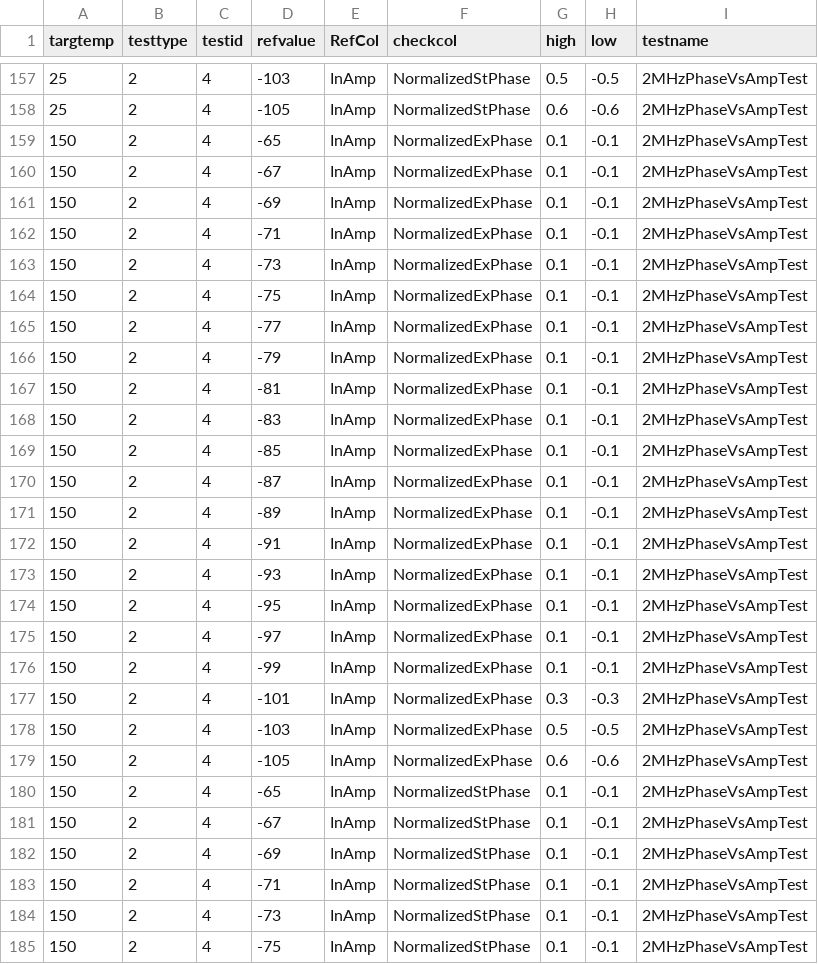
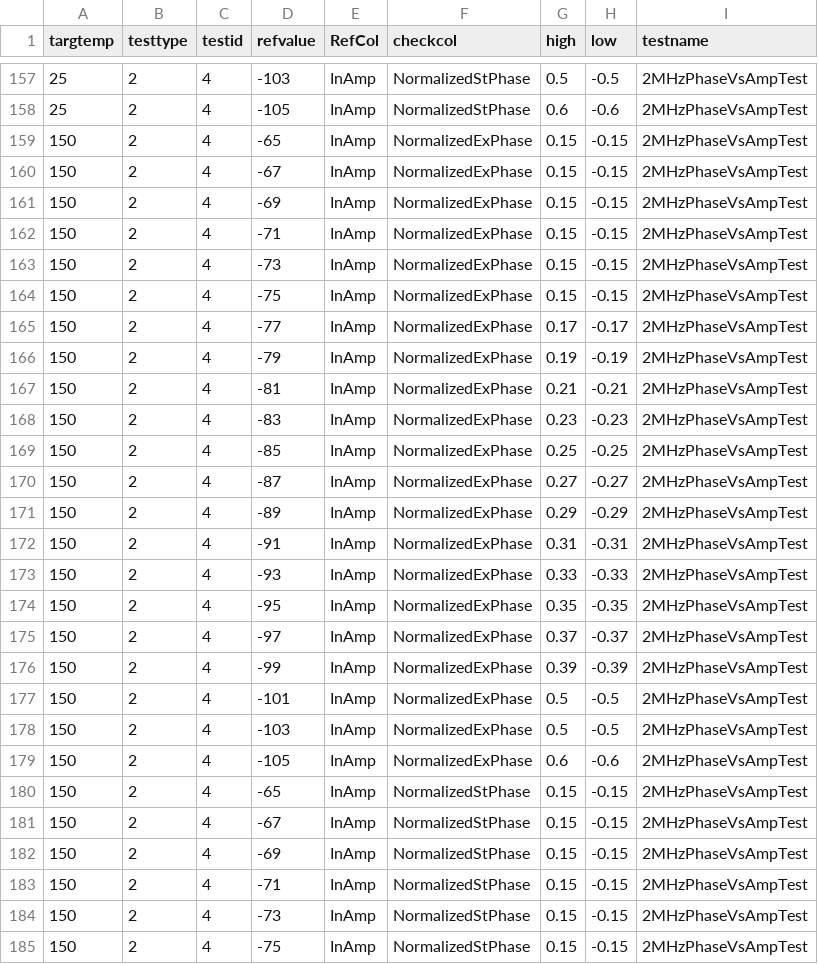
Before and after one commit to morrise/limit, a CSV file: EwrSolarSetLimit_Jan2022.csv, drawn as a sheet; only a part is shown, gaps mark what is left out; the diff covers the shown part only.

Commit message:
Update EwrSolarSetLimit_Jan2022.csv

```diff
--- a/EwrSolarSetLimit_Jan2022.csv
+++ b/EwrSolarSetLimit_Jan2022.csv
@@ -158,28 +158,28 @@ targtemp,testtype,testid,refvalue,RefCol,checkcol,high,low,testname
 25,2,4,-105,InAmp,NormalizedStPhase,0.6,-0.6,2MHzPhaseVsAmpTest
-150,2,4,-65,InAmp,NormalizedExPhase,0.1,-0.1,2MHzPhaseVsAmpTest
-150,2,4,-67,InAmp,NormalizedExPhase,0.1,-0.1,2MHzPhaseVsAmpTest
-150,2,4,-69,InAmp,NormalizedExPhase,0.1,-0.1,2MHzPhaseVsAmpTest
-150,2,4,-71,InAmp,NormalizedExPhase,0.1,-0.1,2MHzPhaseVsAmpTest
-150,2,4,-73,InAmp,NormalizedExPhase,0.1,-0.1,2MHzPhaseVsAmpTest
-150,2,4,-75,InAmp,NormalizedExPhase,0.1,-0.1,2MHzPhaseVsAmpTest
-150,2,4,-77,InAmp,NormalizedExPhase,0.1,-0.1,2MHzPhaseVsAmpTest
-150,2,4,-79,InAmp,NormalizedExPhase,0.1,-0.1,2MHzPhaseVsAmpTest
-150,2,4,-81,InAmp,NormalizedExPhase,0.1,-0.1,2MHzPhaseVsAmpTest
-150,2,4,-83,InAmp,NormalizedExPhase,0.1,-0.1,2MHzPhaseVsAmpTest
-150,2,4,-85,InAmp,NormalizedExPhase,0.1,-0.1,2MHzPhaseVsAmpTest
-150,2,4,-87,InAmp,NormalizedExPhase,0.1,-0.1,2MHzPhaseVsAmpTest
-150,2,4,-89,InAmp,NormalizedExPhase,0.1,-0.1,2MHzPhaseVsAmpTest
-150,2,4,-91,InAmp,NormalizedExPhase,0.1,-0.1,2MHzPhaseVsAmpTest
-150,2,4,-93,InAmp,NormalizedExPhase,0.1,-0.1,2MHzPhaseVsAmpTest
-150,2,4,-95,InAmp,NormalizedExPhase,0.1,-0.1,2MHzPhaseVsAmpTest
-150,2,4,-97,InAmp,NormalizedExPhase,0.1,-0.1,2MHzPhaseVsAmpTest
-150,2,4,-99,InAmp,NormalizedExPhase,0.1,-0.1,2MHzPhaseVsAmpTest
-150,2,4,-101,InAmp,NormalizedExPhase,0.3,-0.3,2MHzPhaseVsAmpTest
+150,2,4,-65,InAmp,NormalizedExPhase,0.15,-0.15,2MHzPhaseVsAmpTest
+150,2,4,-67,InAmp,NormalizedExPhase,0.15,-0.15,2MHzPhaseVsAmpTest
+150,2,4,-69,InAmp,NormalizedExPhase,0.15,-0.15,2MHzPhaseVsAmpTest
+150,2,4,-71,InAmp,NormalizedExPhase,0.15,-0.15,2MHzPhaseVsAmpTest
+150,2,4,-73,InAmp,NormalizedExPhase,0.15,-0.15,2MHzPhaseVsAmpTest
+150,2,4,-75,InAmp,NormalizedExPhase,0.15,-0.15,2MHzPhaseVsAmpTest
+150,2,4,-77,InAmp,NormalizedExPhase,0.17,-0.17,2MHzPhaseVsAmpTest
+150,2,4,-79,InAmp,NormalizedExPhase,0.19,-0.19,2MHzPhaseVsAmpTest
+150,2,4,-81,InAmp,NormalizedExPhase,0.21,-0.21,2MHzPhaseVsAmpTest
+150,2,4,-83,InAmp,NormalizedExPhase,0.23,-0.23,2MHzPhaseVsAmpTest
+150,2,4,-85,InAmp,NormalizedExPhase,0.25,-0.25,2MHzPhaseVsAmpTest
+150,2,4,-87,InAmp,NormalizedExPhase,0.27,-0.27,2MHzPhaseVsAmpTest
+150,2,4,-89,InAmp,NormalizedExPhase,0.29,-0.29,2MHzPhaseVsAmpTest
+150,2,4,-91,InAmp,NormalizedExPhase,0.31,-0.31,2MHzPhaseVsAmpTest
+150,2,4,-93,InAmp,NormalizedExPhase,0.33,-0.33,2MHzPhaseVsAmpTest
+150,2,4,-95,InAmp,NormalizedExPhase,0.35,-0.35,2MHzPhaseVsAmpTest
+150,2,4,-97,InAmp,NormalizedExPhase,0.37,-0.37,2MHzPhaseVsAmpTest
+150,2,4,-99,InAmp,NormalizedExPhase,0.39,-0.39,2MHzPhaseVsAmpTest
+150,2,4,-101,InAmp,NormalizedExPhase,0.5,-0.5,2MHzPhaseVsAmpTest
 150,2,4,-103,InAmp,NormalizedExPhase,0.5,-0.5,2MHzPhaseVsAmpTest
 150,2,4,-105,InAmp,NormalizedExPhase,0.6,-0.6,2MHzPhaseVsAmpTest
-150,2,4,-65,InAmp,NormalizedStPhase,0.1,-0.1,2MHzPhaseVsAmpTest
-150,2,4,-67,InAmp,NormalizedStPhase,0.1,-0.1,2MHzPhaseVsAmpTest
-150,2,4,-69,InAmp,NormalizedStPhase,0.1,-0.1,2MHzPhaseVsAmpTest
-150,2,4,-71,InAmp,NormalizedStPhase,0.1,-0.1,2MHzPhaseVsAmpTest
-150,2,4,-73,InAmp,NormalizedStPhase,0.1,-0.1,2MHzPhaseVsAmpTest
-150,2,4,-75,InAmp,NormalizedStPhase,0.1,-0.1,2MHzPhaseVsAmpTest
+150,2,4,-65,InAmp,NormalizedStPhase,0.15,-0.15,2MHzPhaseVsAmpTest
+150,2,4,-67,InAmp,NormalizedStPhase,0.15,-0.15,2MHzPhaseVsAmpTest
+150,2,4,-69,InAmp,NormalizedStPhase,0.15,-0.15,2MHzPhaseVsAmpTest
+150,2,4,-71,InAmp,NormalizedStPhase,0.15,-0.15,2MHzPhaseVsAmpTest
+150,2,4,-73,InAmp,NormalizedStPhase,0.15,-0.15,2MHzPhaseVsAmpTest
+150,2,4,-75,InAmp,NormalizedStPhase,0.15,-0.15,2MHzPhaseVsAmpTest
```
Also changed, not shown: 138 edited cells elsewhere in this file.
